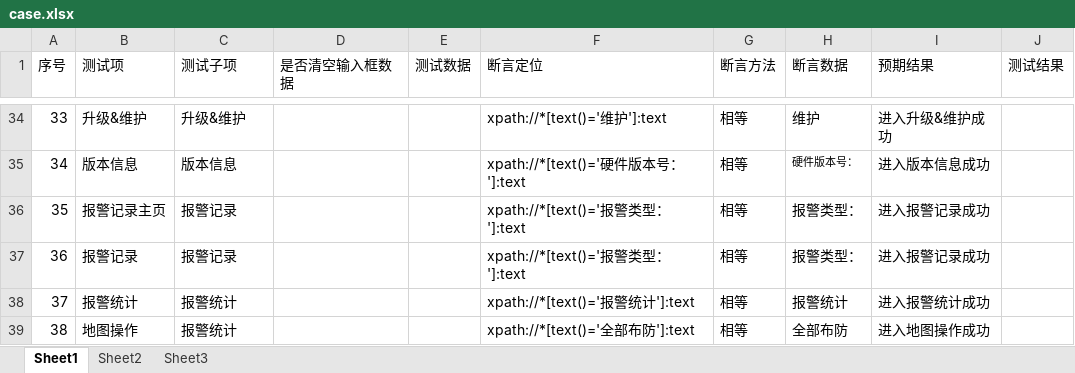
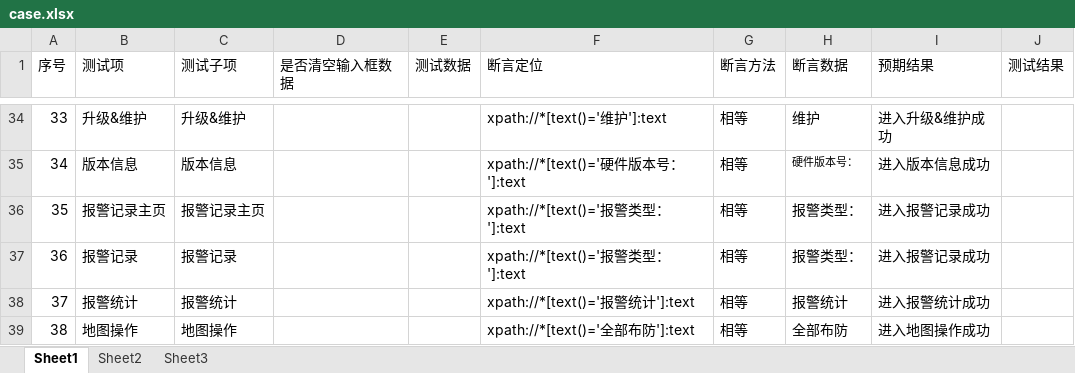
Before and after one commit to zd08/Webdriver_auto, an Excel workbook: test_case/case.xlsx, sheet Sheet1, drawn as a sheet; only a part is shown, gaps mark what is left out; values as stored, in another font and other column widths than the file's, no borders; the diff names each change by its address in the sheet, - before the commit and + after, or states it on an @@ line.

```diff
--- a/test_case/case.xlsx (sheet Sheet1)
+++ b/test_case/case.xlsx (sheet Sheet1)
-C36 (测试子项): 报警记录
+C36 (测试子项): 报警记录主页
-C39 (测试子项): 报警统计
+C39 (测试子项): 地图操作
```
Also changed, not shown: read_writer_excel/element_path.xlsx, 5 other files.
